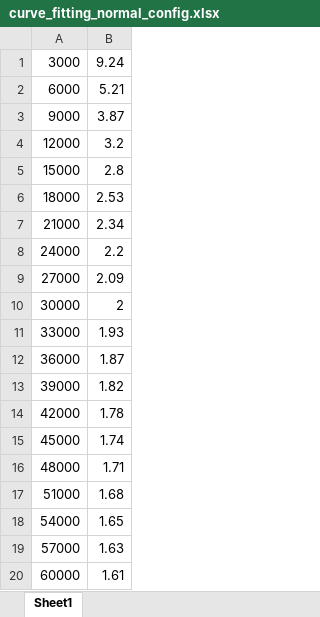
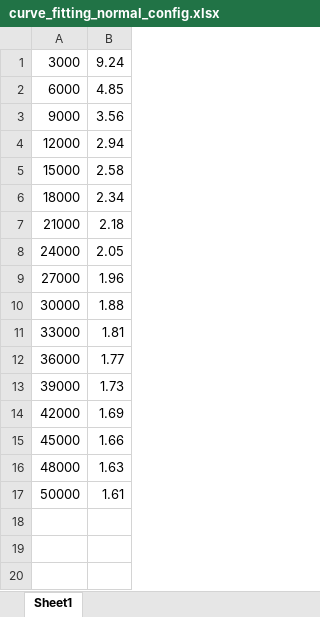
Before and after one commit to vincenzo-emanuele/masters-degree-thesis, an Excel workbook: curve_fitting/curve_fitting_normal_config.xlsx, sheet Sheet1, drawn as a sheet; values as stored, in another font and other column widths than the file's, no borders; charts and pictures not drawn; removed rows and columns are numbered as before the commit, all else as after; the diff names each change by its address in the sheet, - before the commit and + after, or states it on an @@ line.

```diff
--- a/curve_fitting/curve_fitting_normal_config.xlsx (sheet Sheet1)
+++ b/curve_fitting/curve_fitting_normal_config.xlsx (sheet Sheet1)
-B2: 5.21
+B2: 4.85
-B3: 3.87
+B3: 3.56
-B4: 3.2
+B4: 2.94
-B5: 2.8
+B5: 2.58
-B6: 2.53
+B6: 2.34
-B7: 2.34
+B7: 2.18
-B8: 2.2
+B8: 2.05
-B9: 2.09
+B9: 1.96
-B10: 2
+B10: 1.88
-B11: 1.93
+B11: 1.81
-B12: 1.87
+B12: 1.77
-B13: 1.82
+B13: 1.73
-B14: 1.78
+B14: 1.69
-B15: 1.74
+B15: 1.66
-B16: 1.71
+B16: 1.63
-row 17: 51000 | 1.68
-row 18: 54000 | 1.65
-row 19: 57000 | 1.63
-A17: 60000
+A17: 50000
```
Also changed, not shown: charts or pictures, curve_fitting/curve_fitting_mod_config.xlsx, research_study/incremental_ddos.xlsx, 6 other files.
